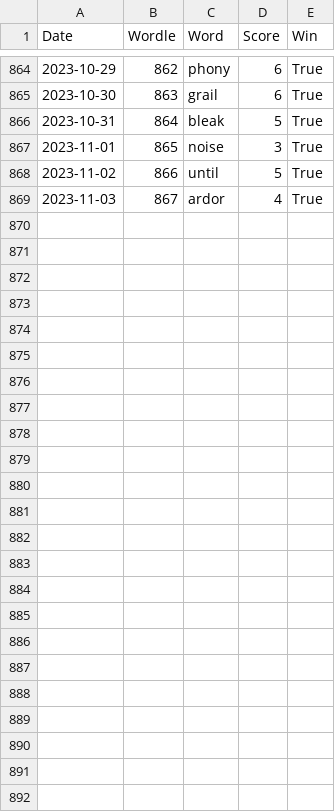
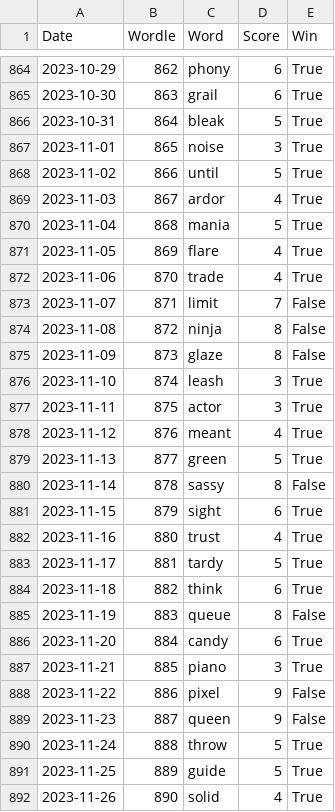
Before and after one commit to madisoncagle/Wordle, a CSV file: Wordle/data/scores.csv, drawn as a sheet; only a part is shown, gaps mark what is left out; the diff names each change by its address in the sheet, - before the commit and + after, or states it on an @@ line.

Commit message:
Play new words

```diff
--- a/Wordle/data/scores.csv
+++ b/Wordle/data/scores.csv
+row 870: 2023-11-04 | 868 | mania | 5 | True
+row 871: 2023-11-05 | 869 | flare | 4 | True
+row 872: 2023-11-06 | 870 | trade | 4 | True
+row 873: 2023-11-07 | 871 | limit | 7 | False
+row 874: 2023-11-08 | 872 | ninja | 8 | False
+row 875: 2023-11-09 | 873 | glaze | 8 | False
+row 876: 2023-11-10 | 874 | leash | 3 | True
+row 877: 2023-11-11 | 875 | actor | 3 | True
+row 878: 2023-11-12 | 876 | meant | 4 | True
+row 879: 2023-11-13 | 877 | green | 5 | True
+row 880: 2023-11-14 | 878 | sassy | 8 | False
+row 881: 2023-11-15 | 879 | sight | 6 | True
+row 882: 2023-11-16 | 880 | trust | 4 | True
+row 883: 2023-11-17 | 881 | tardy | 5 | True
+row 884: 2023-11-18 | 882 | think | 6 | True
+row 885: 2023-11-19 | 883 | queue | 8 | False
+row 886: 2023-11-20 | 884 | candy | 6 | True
+row 887: 2023-11-21 | 885 | piano | 3 | True
+row 888: 2023-11-22 | 886 | pixel | 9 | False
+row 889: 2023-11-23 | 887 | queen | 9 | False
+row 890: 2023-11-24 | 888 | throw | 5 | True
+row 891: 2023-11-25 | 889 | guide | 5 | True
+row 892: 2023-11-26 | 890 | solid | 4 | True
```
Also changed, not shown: Wordle/data/file_of_shame.csv, 1 other file.
